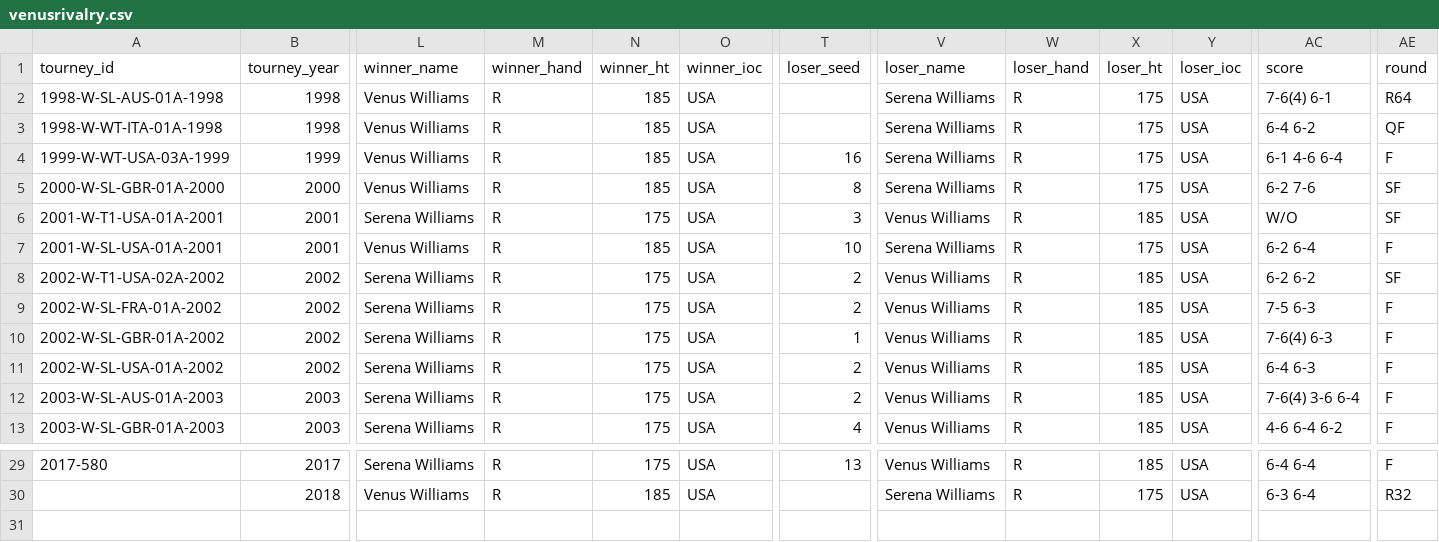
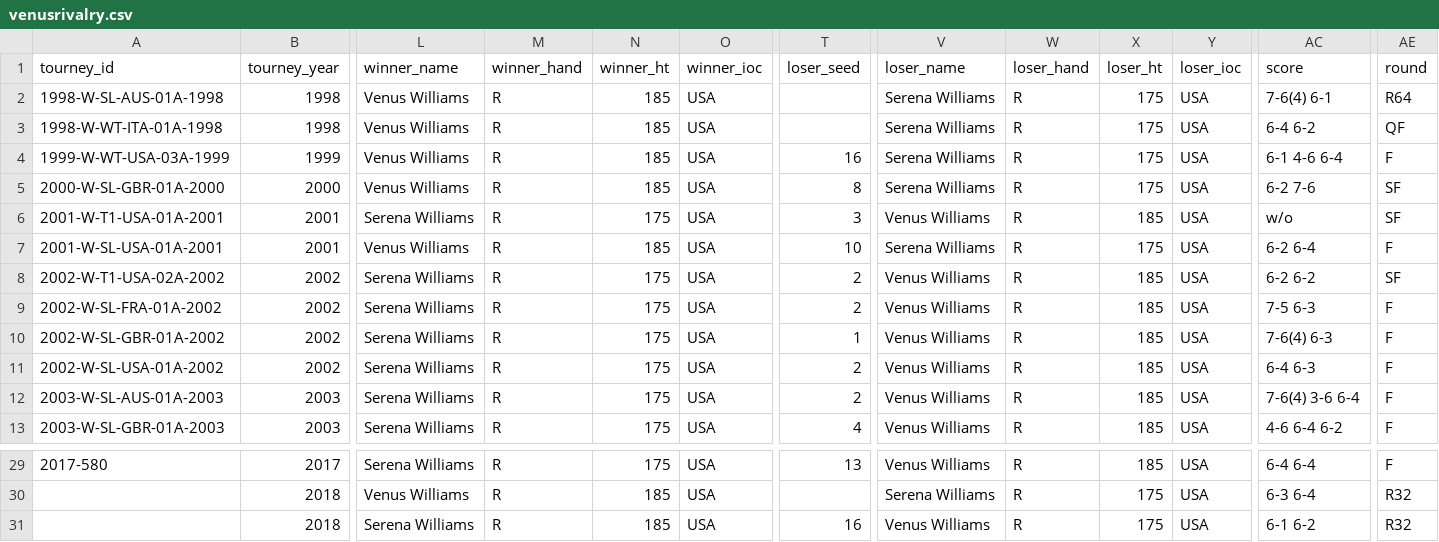
Before and after one commit to elbertwang3/serena, a CSV file: public/data/venusrivalry.csv, drawn as a sheet; only a part is shown, gaps mark what is left out; rows hold the shown columns only; the diff names each change by its address in the sheet, - before the commit and + after, or states it on an @@ line.

```diff
--- a/public/data/venusrivalry.csv
+++ b/public/data/venusrivalry.csv
-AC6 (score): W/O
+AC6 (score): w/o
+row 31:  | 2018 | Serena Williams | R | 185 | USA | 16 | Venus Williams | R | 175 | USA | 6-1 6-2 | R32
```
Also changed, not shown: public/data/mariaannotation.csv, public/data/mariarivalry.csv, 35 other files.
